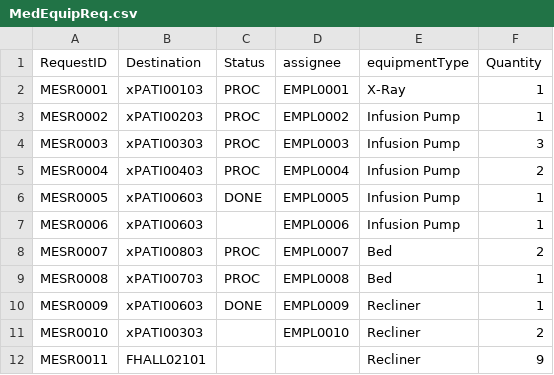
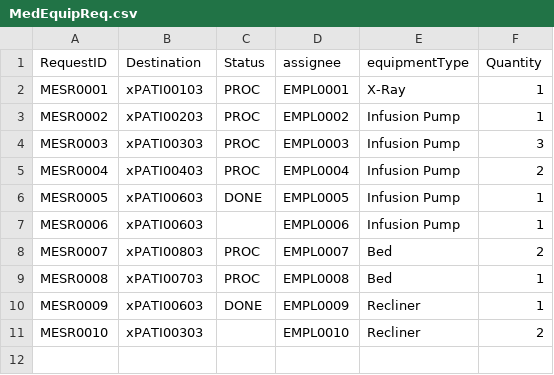
Before and after one commit to nadavk2002/CS3733-D22-Team-X-Prototype-1, a CSV file: MedEquipReq.csv, drawn as a sheet; the diff names each change by its address in the sheet, - before the commit and + after, or states it on an @@ line.

```diff
--- a/MedEquipReq.csv
+++ b/MedEquipReq.csv
-row 12: MESR0011 | FHALL02101 |  |  | Recliner | 9
```
Also changed, not shown: 6 other files.
